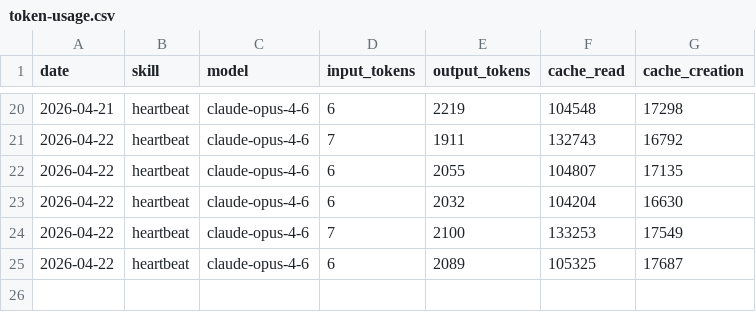
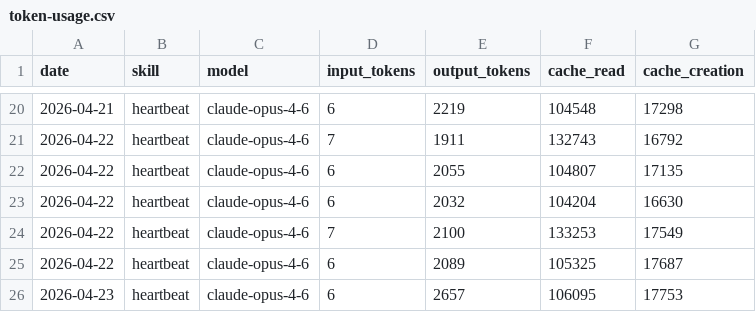
Before and after one commit to yugo-engineer/aeon, a CSV file: memory/token-usage.csv, drawn as a sheet; only a part is shown, gaps mark what is left out.

Commit message:
chore(heartbeat): auto-commit 2026-04-23

```diff
--- a/memory/token-usage.csv
+++ b/memory/token-usage.csv
@@ -25 +25,2 @@ date,skill,model,input_tokens,output_tokens,cache_read,cache_creation
 2026-04-22,heartbeat,claude-opus-4-6,6,2089,105325,17687
+2026-04-23,heartbeat,claude-opus-4-6,6,2657,106095,17753
```
Also changed, not shown: 2 other files.
